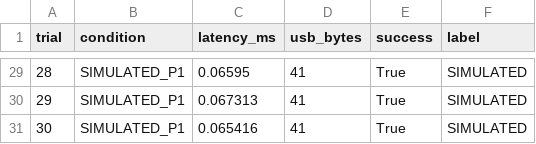
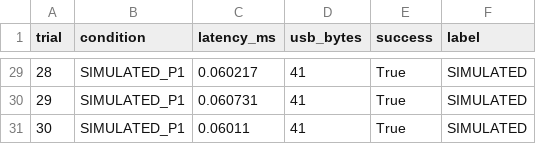
Before and after one commit to codeprabhu/VaaniCore, a CSV file: results/virtual_trials.csv, drawn as a sheet; only a part is shown, gaps mark what is left out; the diff covers the shown part only.

```diff
--- a/results/virtual_trials.csv
+++ b/results/virtual_trials.csv
@@ -29,3 +29,3 @@ trial,condition,latency_ms,usb_bytes,success,label
-28,SIMULATED_P1,0.06595,41,True,SIMULATED
-29,SIMULATED_P1,0.067313,41,True,SIMULATED
-30,SIMULATED_P1,0.065416,41,True,SIMULATED
+28,SIMULATED_P1,0.060217,41,True,SIMULATED
+29,SIMULATED_P1,0.060731,41,True,SIMULATED
+30,SIMULATED_P1,0.06011,41,True,SIMULATED
```
Also changed, not shown: 27 edited cells elsewhere in this file, 6 other files.
